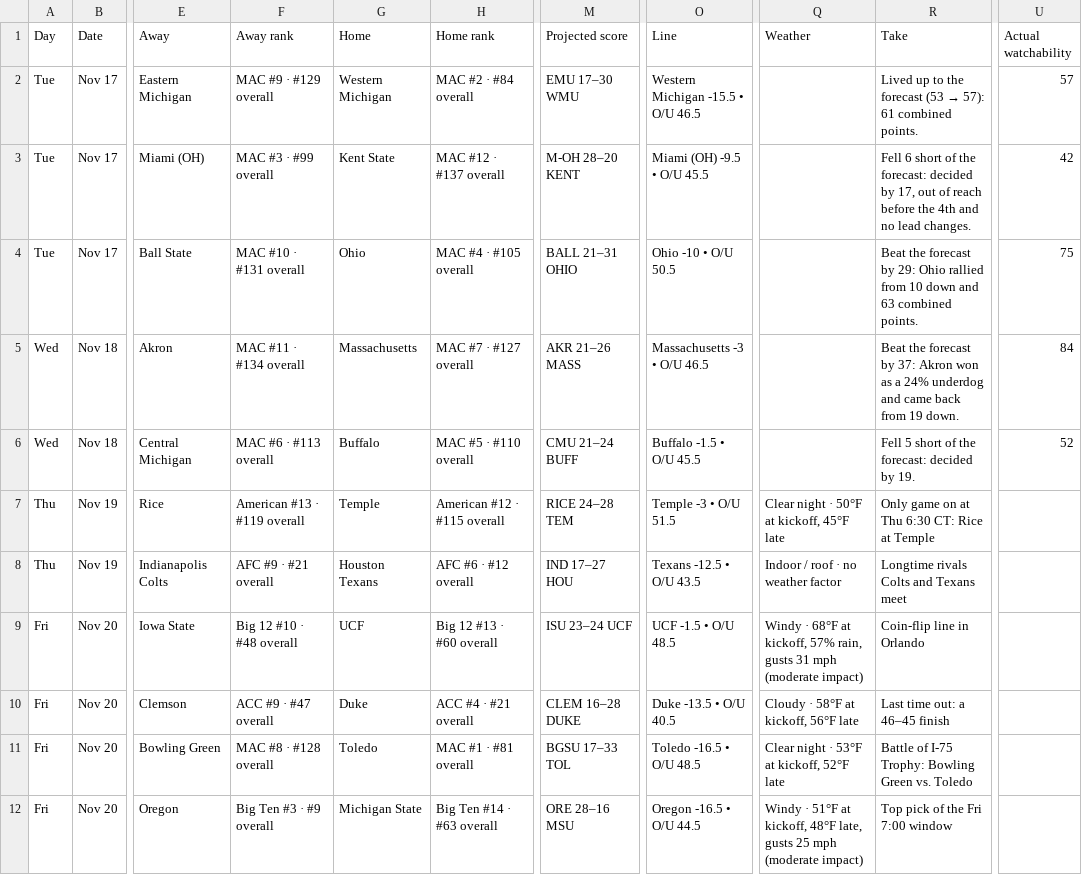
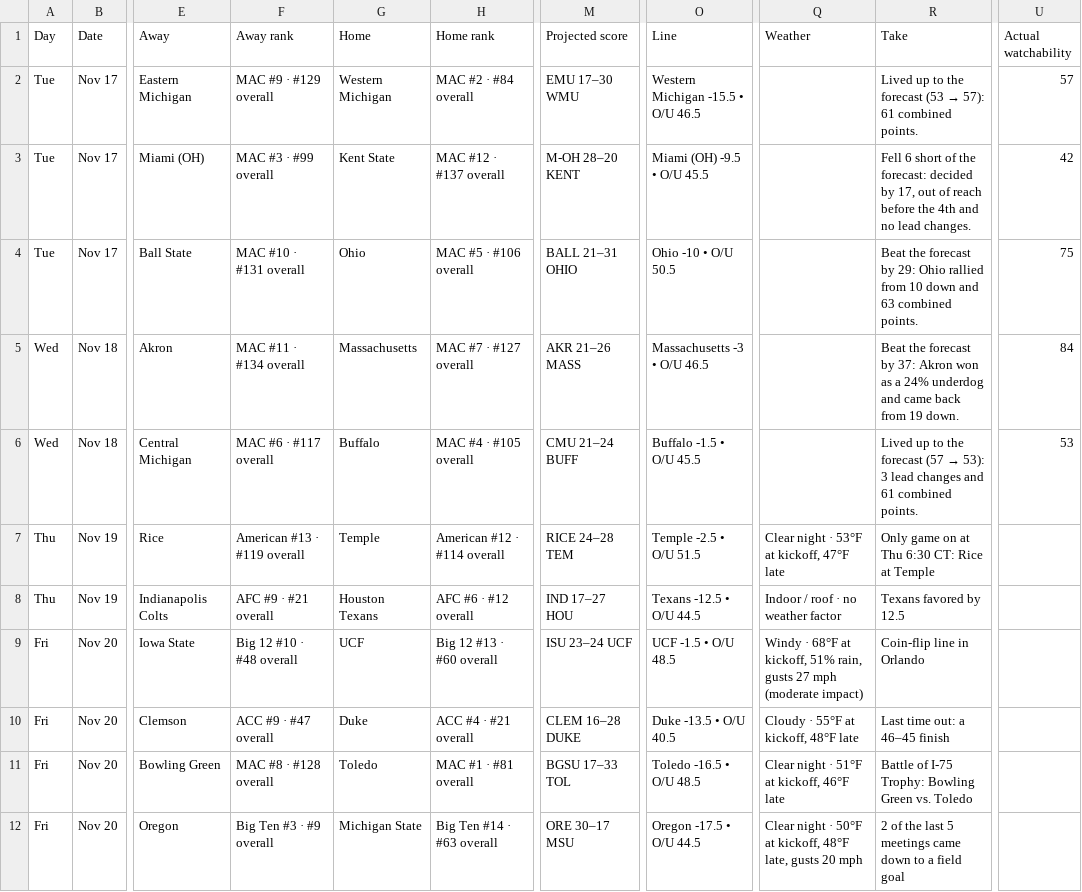
Before and after one commit to denegrijustin/football-watchability, a CSV file: public/exports/watch-slate.csv, drawn as a sheet; only a part is shown, gaps mark what is left out; the diff covers the shown part only; the diff names each change by its address in the sheet, - before the commit and + after, or states it on an @@ line.

```diff
--- a/public/exports/watch-slate.csv
+++ b/public/exports/watch-slate.csv
-H4 (Home rank): MAC #4 · #105 overall
+H4 (Home rank): MAC #5 · #106 overall
-F6 (Away rank): MAC #6 · #113 overall
+F6 (Away rank): MAC #6 · #117 overall
-H6 (Home rank): MAC #5 · #110 overall
+H6 (Home rank): MAC #4 · #105 overall
@@ R6 (Take): Fell 5 short of the forecast: decided by 19. → Lived up to the forecast (57 → 53): 3 lead changes and 61 combined points. @@
-U6 (Actual watchability): 52
+U6 (Actual watchability): 53
-H7 (Home rank): American #12 · #115 overall
+H7 (Home rank): American #12 · #114 overall
-O7 (Line): Temple -3 • O/U 51.5
+O7 (Line): Temple -2.5 • O/U 51.5
-Q7 (Weather): Clear night · 50°F at kickoff, 45°F late
+Q7 (Weather): Clear night · 53°F at kickoff, 47°F late
-O8 (Line): Texans -12.5 • O/U 43.5
+O8 (Line): Texans -12.5 • O/U 44.5
-R8 (Take): Longtime rivals Colts and Texans meet
+R8 (Take): Texans favored by 12.5
-Q9 (Weather): …at kickoff, 57% rain, gusts 31 mph (moderate…
+Q9 (Weather): …at kickoff, 51% rain, gusts 27 mph (moderate…
-Q10 (Weather): Cloudy · 58°F at kickoff, 56°F late
+Q10 (Weather): Cloudy · 55°F at kickoff, 48°F late
-Q11 (Weather): Clear night · 53°F at kickoff, 52°F late
+Q11 (Weather): Clear night · 51°F at kickoff, 46°F late
-M12 (Projected score): ORE 28–16 MSU
+M12 (Projected score): ORE 30–17 MSU
-O12 (Line): Oregon -16.5 • O/U 44.5
+O12 (Line): Oregon -17.5 • O/U 44.5
-Q12 (Weather): Windy · 51°F at kickoff, 48°F late, gusts 25 mph (moderate impact)
+Q12 (Weather): Clear night · 50°F at kickoff, 48°F late, gusts 20 mph
-R12 (Take): Top pick of the Fri 7:00 window
+R12 (Take): 2 of the last 5 meetings came down to a field goal
```
Also changed, not shown: 1 added row, 1 removed row and 136 edited cells elsewhere in this file, 17 other files.
